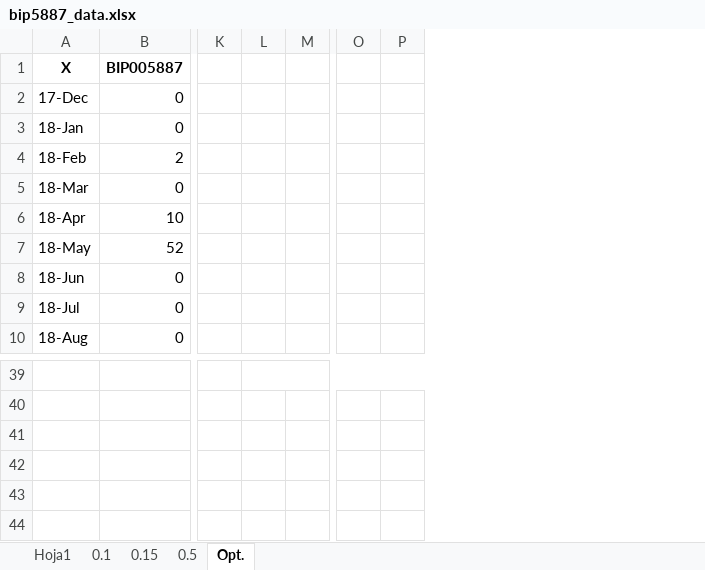
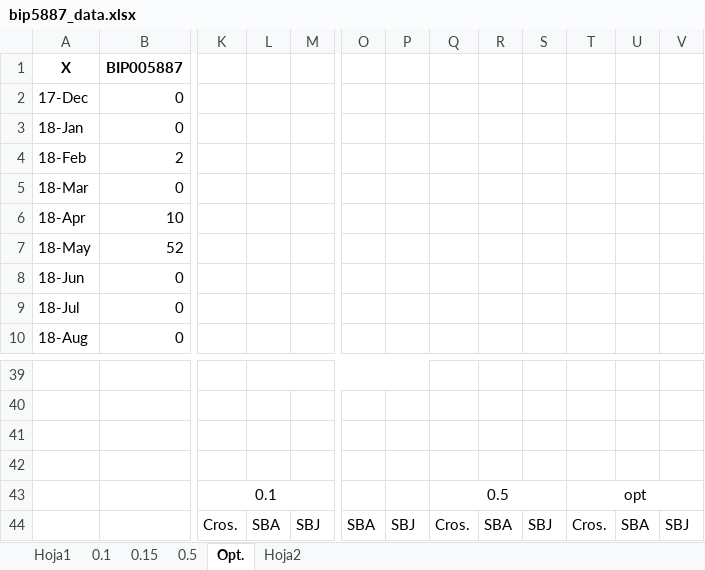
Before and after one commit to EstebanSierraGayon/Tesis, an Excel workbook: bip5887_data.xlsx, sheet Opt., drawn as a sheet; only a part is shown, gaps mark what is left out; values as stored, in another font and other column widths than the file's, no borders; charts and pictures not drawn; removed rows and columns are numbered as before the commit, all else as after; rows hold the shown columns only; the diff names each change by its address in the sheet, - before the commit and + after, or states it on an @@ line.

```diff
--- a/bip5887_data.xlsx (sheet Opt.)
+++ b/bip5887_data.xlsx (sheet Opt.)
+sheet tab: Hoja2
-column K, empty
+column K, empty
+column Q, empty
+column R, empty
+column S, empty
+column T, empty
+column U, empty
+column V, empty
+row 43:  |  | 0.1 |  |  |  |  | 0.5 |  |  | opt
+row 44:  |  | Cros. | SBA | SBJ | SBA | SBJ | Cros. | SBA | SBJ | Cros. | SBA | SBJ
```
Also changed, not shown: 2 other files.
